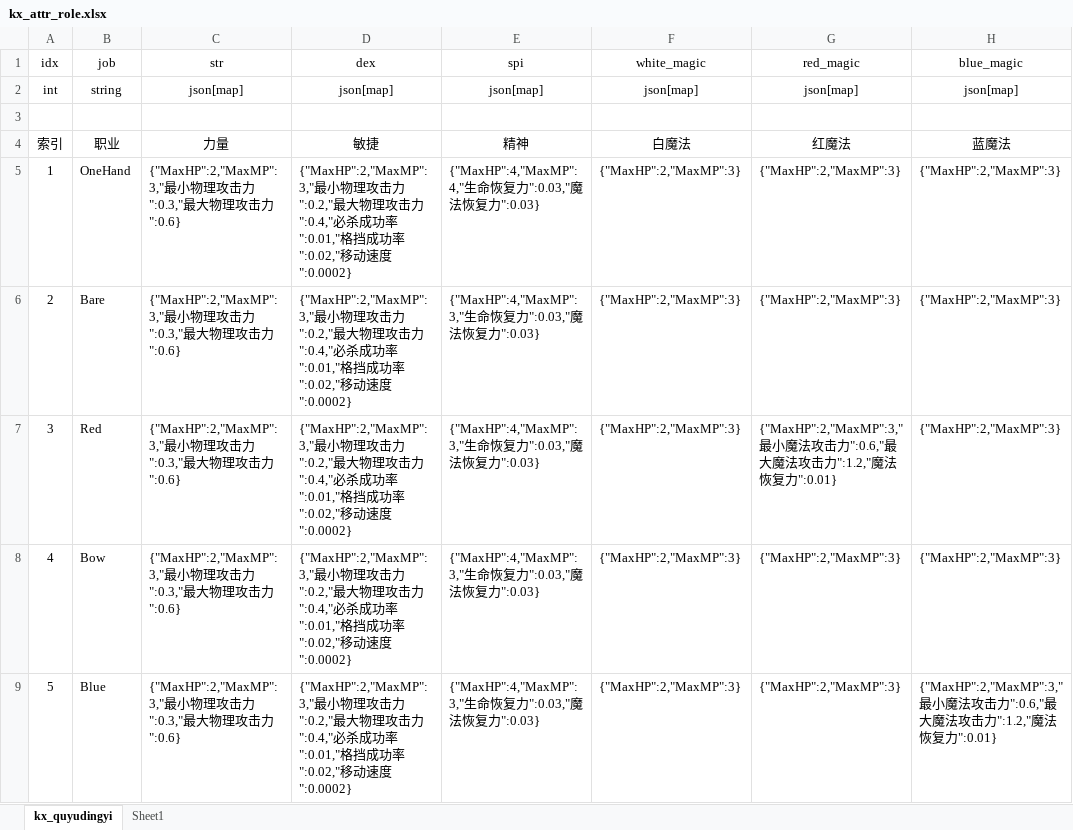
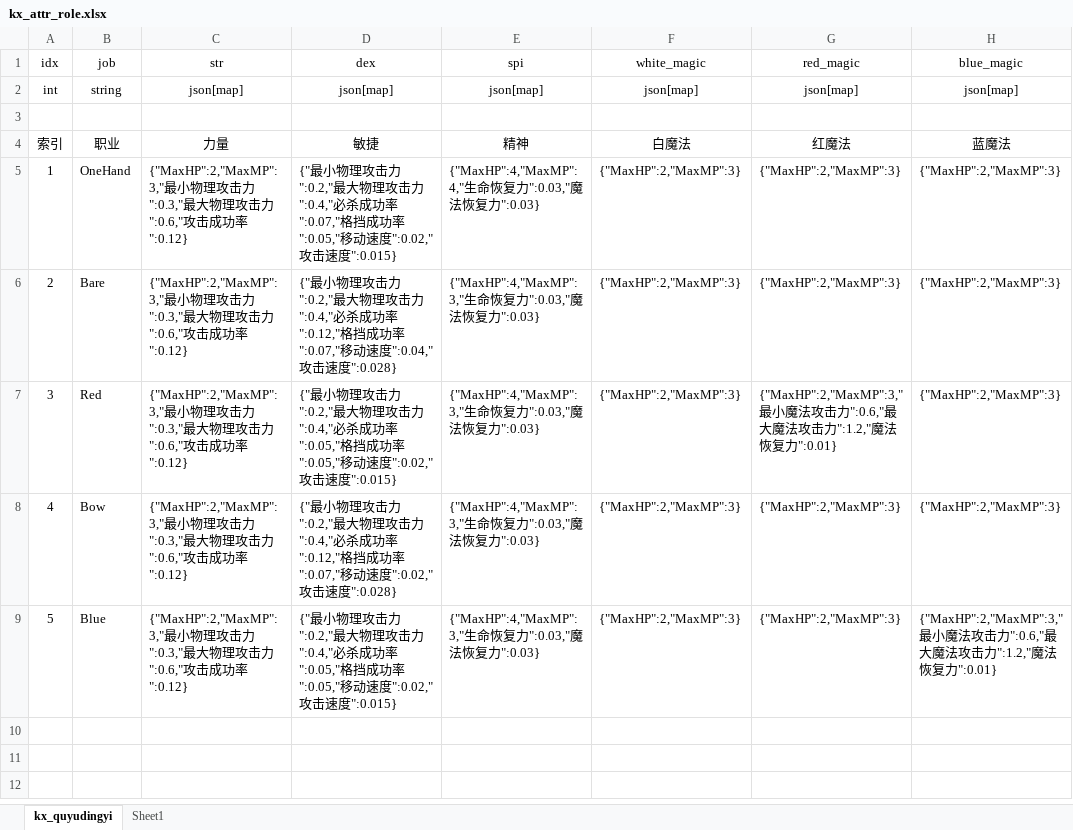
Before and after one commit to ahren99999/EasyGame, an Excel workbook: SceneServer/tools/Xlsx/kx_attr_role.xlsx, sheet kx_quyudingyi, drawn as a sheet; only a part is shown; values as stored, in another font and other column widths than the file's, no borders; the diff names each change by its address in the sheet, - before the commit and + after, or states it on an @@ line.

```diff
--- a/SceneServer/tools/Xlsx/kx_attr_role.xlsx (sheet kx_quyudingyi)
+++ b/SceneServer/tools/Xlsx/kx_attr_role.xlsx (sheet kx_quyudingyi)
-C5:C9 (str): …击力":0.6}
+C5:C9 (str): …击力":0.6,"攻击成功率":0.12}
-D5 (dex): {"MaxHP":2,"MaxMP":3,"最小物理攻击力":0.2,"最大物理攻击力":0.4,"必杀成功率":0.01,"格挡成功率":0.02,"移动速度":0.0002}
+D5 (dex): {"最小物理攻击力":0.2,"最大物理攻击力":0.4,"必杀成功率":0.07,"格挡成功率":0.05,"移动速度":0.02,"攻击速度":0.015}
-D6 (dex): {"MaxHP":2,"MaxMP":3,"最小物理攻击力":0.2,"最大物理攻击力":0.4,"必杀成功率":0.01,"格挡成功率":0.02,"移动速度":0.0002}
+D6 (dex): {"最小物理攻击力":0.2,"最大物理攻击力":0.4,"必杀成功率":0.12,"格挡成功率":0.07,"移动速度":0.04,"攻击速度":0.028}
-D7 (dex): {"MaxHP":2,"MaxMP":3,"最小物理攻击力":0.2,"最大物理攻击力":0.4,"必杀成功率":0.01,"格挡成功率":0.02,"移动速度":0.0002}
+D7 (dex): {"最小物理攻击力":0.2,"最大物理攻击力":0.4,"必杀成功率":0.05,"格挡成功率":0.05,"移动速度":0.02,"攻击速度":0.015}
-D8 (dex): {"MaxHP":2,"MaxMP":3,"最小物理攻击力":0.2,"最大物理攻击力":0.4,"必杀成功率":0.01,"格挡成功率":0.02,"移动速度":0.0002}
+D8 (dex): {"最小物理攻击力":0.2,"最大物理攻击力":0.4,"必杀成功率":0.12,"格挡成功率":0.07,"移动速度":0.02,"攻击速度":0.028}
-D9 (dex): {"MaxHP":2,"MaxMP":3,"最小物理攻击力":0.2,"最大物理攻击力":0.4,"必杀成功率":0.01,"格挡成功率":0.02,"移动速度":0.0002}
+D9 (dex): {"最小物理攻击力":0.2,"最大物理攻击力":0.4,"必杀成功率":0.05,"格挡成功率":0.05,"移动速度":0.02,"攻击速度":0.015}
```
Also changed, not shown: SceneServer/tools/Xlsx/kx_exp.xlsx, SceneServer/tools/Xlsx/kx_gem.xlsx, 39 other files.
